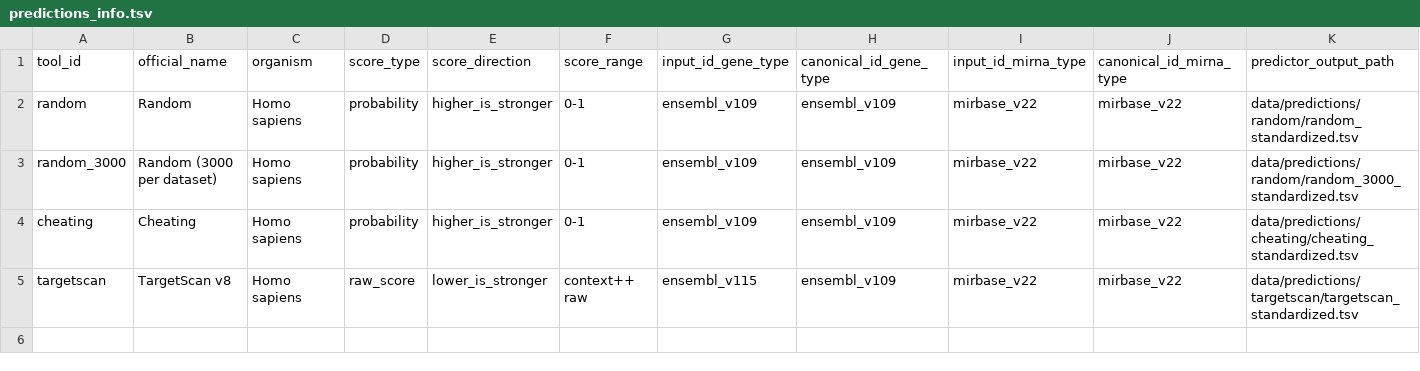
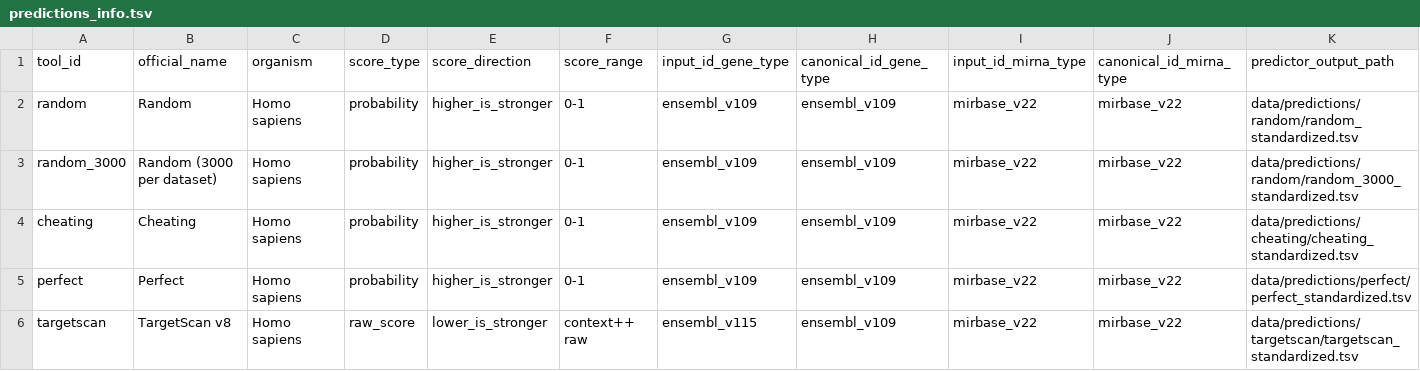
Before and after one commit to BioGeMT/FuNmiRBench, a TSV file: metadata/predictions_info.tsv, drawn as a sheet.

Commit message:
add perfect predictor

```diff
--- a/metadata/predictions_info.tsv
+++ b/metadata/predictions_info.tsv
@@ -4,2 +4,3 @@ random_3000	Random (3000 per dataset)	Homo sapiens	probability	higher_is_stronge
 cheating	Cheating	Homo sapiens	probability	higher_is_stronger	0-1	ensembl_v109	ensembl_v109	mirbase_v22	mirbase_v22	data/predictions/cheating/cheating_standardized.tsv
+perfect	Perfect	Homo sapiens	probability	higher_is_stronger	0-1	ensembl_v109	ensembl_v109	mirbase_v22	mirbase_v22	data/predictions/perfect/perfect_standardized.tsv
 targetscan	TargetScan v8	Homo sapiens	raw_score	lower_is_stronger	context++ raw	ensembl_v115	ensembl_v109	mirbase_v22	mirbase_v22	data/predictions/targetscan/targetscan_standardized.tsv
```
Also changed, not shown: 4 other files.
